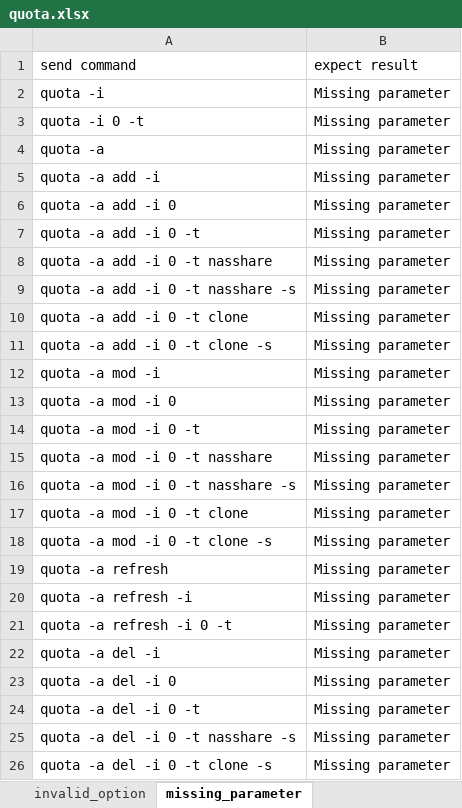
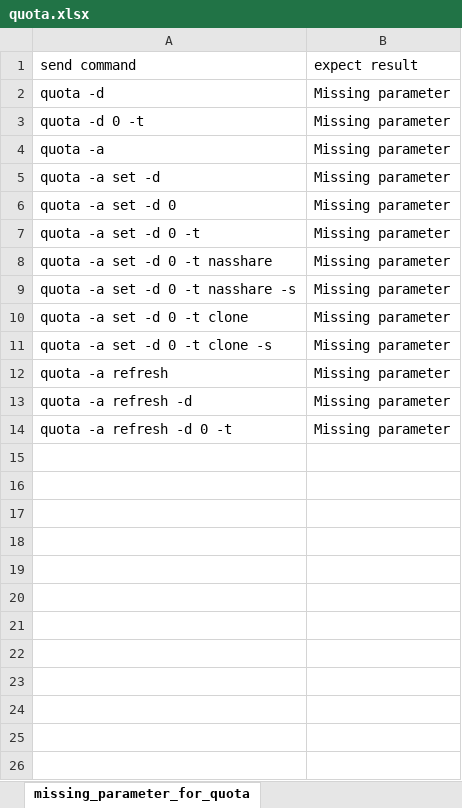
Before and after one commit to FengZiQ/cli, an Excel workbook: data/quota.xlsx, sheet missing_parameter_for_quota, drawn as a sheet; values as stored, in another font and other column widths than the file's, no borders; removed rows and columns are numbered as before the commit, all else as after; the diff names each change by its address in the sheet, - before the commit and + after, or states it on an @@ line.

```diff
--- a/data/quota.xlsx (sheet missing_parameter_for_quota)
+++ b/data/quota.xlsx (sheet missing_parameter_for_quota)
-sheet tab: missing_parameter
+sheet tab: missing_parameter_for_quota
-A2 (send command): quota -i
+A2 (send command): quota -d
-A3 (send command): quota -i 0 -t
+A3 (send command): quota -d 0 -t
-A5 (send command): quota -a add -i
+A5 (send command): quota -a set -d
-A6 (send command): quota -a add -i 0
+A6 (send command): quota -a set -d 0
-A7 (send command): quota -a add -i 0 -t
+A7 (send command): quota -a set -d 0 -t
-A8 (send command): quota -a add -i 0 -t nasshare
+A8 (send command): quota -a set -d 0 -t nasshare
-A9 (send command): quota -a add -i 0 -t nasshare -s
+A9 (send command): quota -a set -d 0 -t nasshare -s
-A10 (send command): quota -a add -i 0 -t clone
+A10 (send command): quota -a set -d 0 -t clone
-A11 (send command): quota -a add -i 0 -t clone -s
+A11 (send command): quota -a set -d 0 -t clone -s
-row 12: quota -a mod -i | Missing parameter
-row 13: quota -a mod -i 0 | Missing parameter
-row 14: quota -a mod -i 0 -t | Missing parameter
-row 15: quota -a mod -i 0 -t nasshare | Missing parameter
-row 16: quota -a mod -i 0 -t nasshare -s | Missing parameter
-row 17: quota -a mod -i 0 -t clone | Missing parameter
-row 18: quota -a mod -i 0 -t clone -s | Missing parameter
-A13 (send command): quota -a refresh -i
+A13 (send command): quota -a refresh -d
-A14 (send command): quota -a refresh -i 0 -t
+A14 (send command): quota -a refresh -d 0 -t
-row 22: quota -a del -i | Missing parameter
-row 23: quota -a del -i 0 | Missing parameter
-row 24: quota -a del -i 0 -t | Missing parameter
-row 25: quota -a del -i 0 -t nasshare -s | Missing parameter
-row 26: quota -a del -i 0 -t clone -s | Missing parameter
```
Also changed, not shown: sheet invalid_setting_for_quota, sheet set_quota, sheet invalid_option_for_quota, sheet list_quota_by_verbose_mode, sheet list_quota, sheet refresh_quota, other sheet tabs, data/allowip.xlsx, data/phydrv.xlsx, 17 other files.
